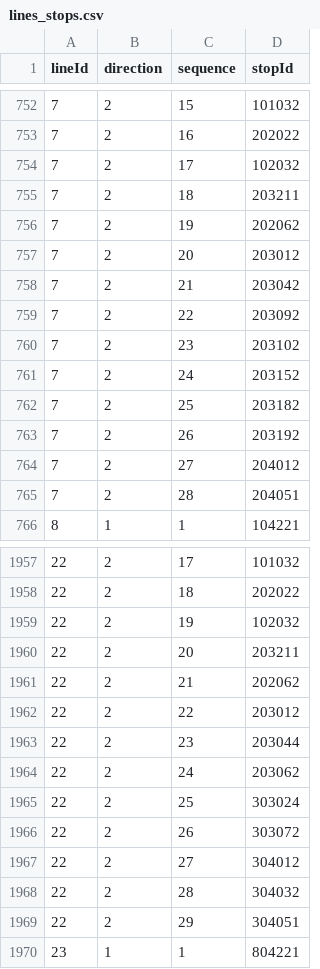
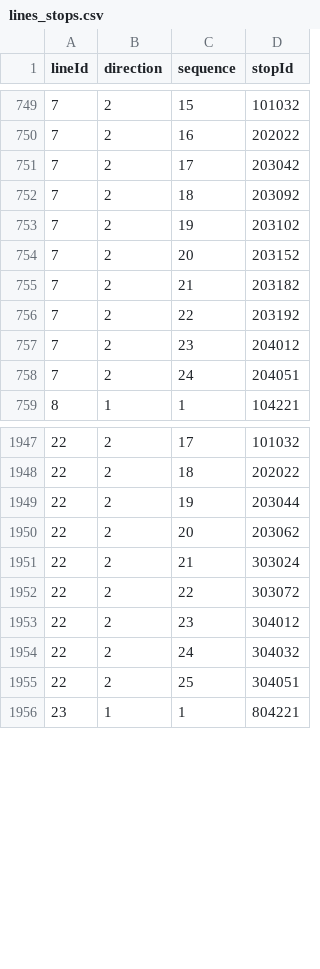
Before and after one commit to openstreetmap-si/bus-routes-osm-lpp, a CSV file: data/lpp/lines_stops.csv, drawn as a sheet; only a part is shown, gaps mark what is left out; removed rows and columns are numbered as before the commit, all else as after; the diff covers the shown part only; the diff names each change by its address in the sheet, - before the commit and + after, or states it on an @@ line.

```diff
--- a/data/lpp/lines_stops.csv
+++ b/data/lpp/lines_stops.csv
-D751 (stopId): 102032
+D751 (stopId): 203042
-D752 (stopId): 203211
+D752 (stopId): 203092
-D753 (stopId): 202062
+D753 (stopId): 203102
-D754 (stopId): 203012
+D754 (stopId): 203152
-D755 (stopId): 203042
+D755 (stopId): 203182
-D756 (stopId): 203092
+D756 (stopId): 203192
-D757 (stopId): 203102
+D757 (stopId): 204012
-D758 (stopId): 203152
+D758 (stopId): 204051
-row 762: 7 | 2 | 25 | 203182
-row 763: 7 | 2 | 26 | 203192
-row 764: 7 | 2 | 27 | 204012
-row 765: 7 | 2 | 28 | 204051
-D1949 (stopId): 102032
+D1949 (stopId): 203044
-D1950 (stopId): 203211
+D1950 (stopId): 203062
-D1951 (stopId): 202062
+D1951 (stopId): 303024
-D1952 (stopId): 203012
+D1952 (stopId): 303072
-D1953 (stopId): 203044
+D1953 (stopId): 304012
-D1954 (stopId): 203062
+D1954 (stopId): 304032
-D1955 (stopId): 303024
+D1955 (stopId): 304051
-row 1966: 22 | 2 | 26 | 303072
-row 1967: 22 | 2 | 27 | 304012
-row 1968: 22 | 2 | 28 | 304032
-row 1969: 22 | 2 | 29 | 304051
```
Also changed, not shown: 6 removed rows and 34 edited cells elsewhere in this file.
